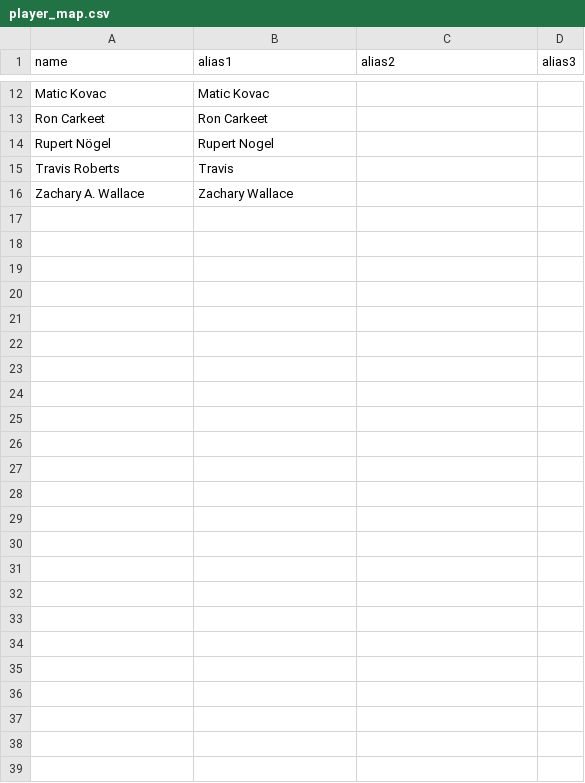
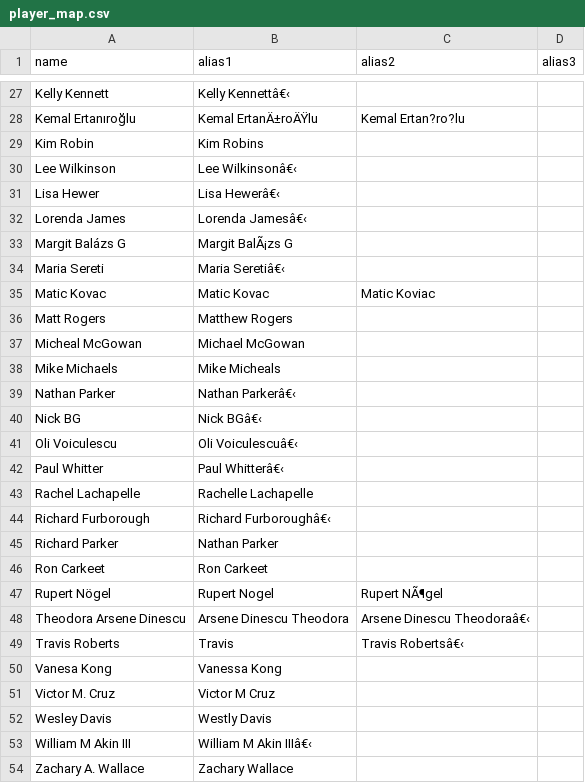
Before and after one commit to jacobSingh/allbackgammongroup, a CSV file: player_map.csv, drawn as a sheet; only a part is shown, gaps mark what is left out; addresses are those after the commit; the diff covers the shown part only; the diff names each change by its address in the sheet, - before the commit and + after, or states it on an @@ line.

Commit message:
Updated player map

```diff
--- a/player_map.csv
+++ b/player_map.csv
+row 27: Kelly Kennett | Kelly Kennettâ€‹
+row 28: Kemal Ertanıroğlu | Kemal ErtanÄ±roÄŸlu | Kemal Ertan?ro?lu
+row 29: Kim Robin | Kim Robins
+row 30: Lee Wilkinson | Lee Wilkinsonâ€‹
+row 31: Lisa Hewer | Lisa Hewerâ€‹
+row 32: Lorenda James | Lorenda Jamesâ€‹
+row 33: Margit Balázs G | Margit BalÃ¡zs G
+row 34: Maria Sereti | Maria Seretiâ€‹
-C35 (alias2): (empty)
+C35 (alias2): Matic Koviac
+row 36: Matt Rogers | Matthew Rogers
+row 37: Micheal McGowan | Michael McGowan
+row 38: Mike Michaels | Mike Micheals
+row 39: Nathan Parker | Nathan Parkerâ€‹
+row 40: Nick BG | Nick BGâ€‹
+row 41: Oli Voiculescu | Oli Voiculescuâ€‹
+row 42: Paul Whitter | Paul Whitterâ€‹
+row 43: Rachel Lachapelle | Rachelle Lachapelle
+row 44: Richard Furborough | Richard Furboroughâ€‹
+row 45: Richard Parker | Nathan Parker
-C47 (alias2): (empty)
+C47 (alias2): Rupert NÃ¶gel
+row 48: Theodora Arsene Dinescu | Arsene Dinescu Theodora | Arsene Dinescu Theodoraâ€‹
-C49 (alias2): (empty)
+C49 (alias2): Travis Robertsâ€‹
+row 50: Vanesa Kong | Vanessa Kong
+row 51: Victor M. Cruz | Victor M Cruz
+row 52: Wesley Davis | Westly Davis
+row 53: William M Akin III | William M Akin IIIâ€‹
```
Also changed, not shown: 18 added rows, 3 removed rows, 5 moved rows and 1 edited cell elsewhere in this file.
